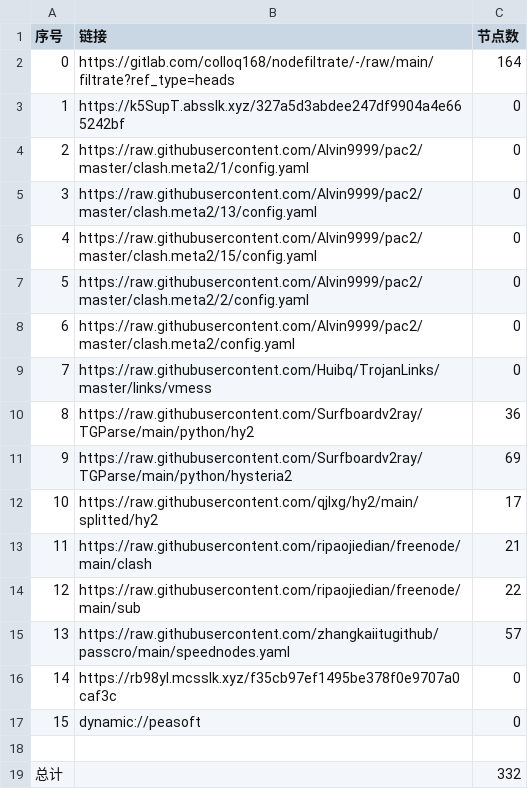
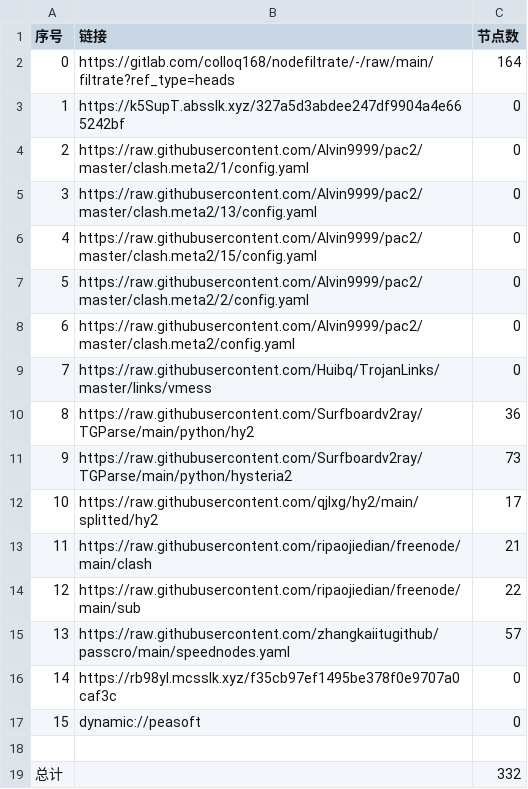
Before and after one commit to akflytiger/AutoMergePublicNodes, a CSV file: list_result.csv, drawn as a sheet.

```diff
--- a/list_result.csv
+++ b/list_result.csv
@@ -10,3 +10,3 @@
 8,https://raw.githubusercontent.com/Surfboardv2ray/TGParse/main/python/hy2,36
-9,https://raw.githubusercontent.com/Surfboardv2ray/TGParse/main/python/hysteria2,69
+9,https://raw.githubusercontent.com/Surfboardv2ray/TGParse/main/python/hysteria2,73
 10,https://raw.githubusercontent.com/qjlxg/hy2/main/splitted/hy2,17
```
Also changed, not shown: 5 other files.
